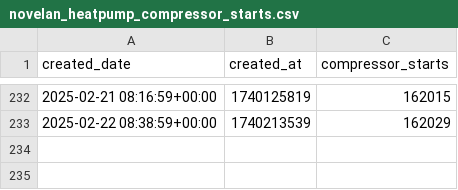
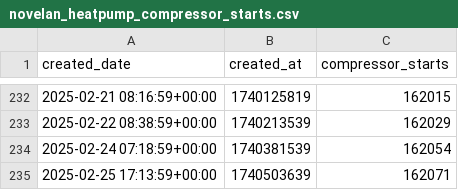
Before and after one commit to christiangalsterer/smarthome-datamesh, a CSV file: data/input/novelan/heatpump/v1/novelan_heatpump_compressor_starts.csv, drawn as a sheet; only a part is shown, gaps mark what is left out; the diff names each change by its address in the sheet, - before the commit and + after, or states it on an @@ line.

Commit message:
chore: load data for 2025_ww08

```diff
--- a/data/input/novelan/heatpump/v1/novelan_heatpump_compressor_starts.csv
+++ b/data/input/novelan/heatpump/v1/novelan_heatpump_compressor_starts.csv
+row 234: 2025-02-24 07:18:59+00:00 | 1740381539 | 162054
+row 235: 2025-02-25 17:13:59+00:00 | 1740503639 | 162071
```
Also changed, not shown: 1 other file.
